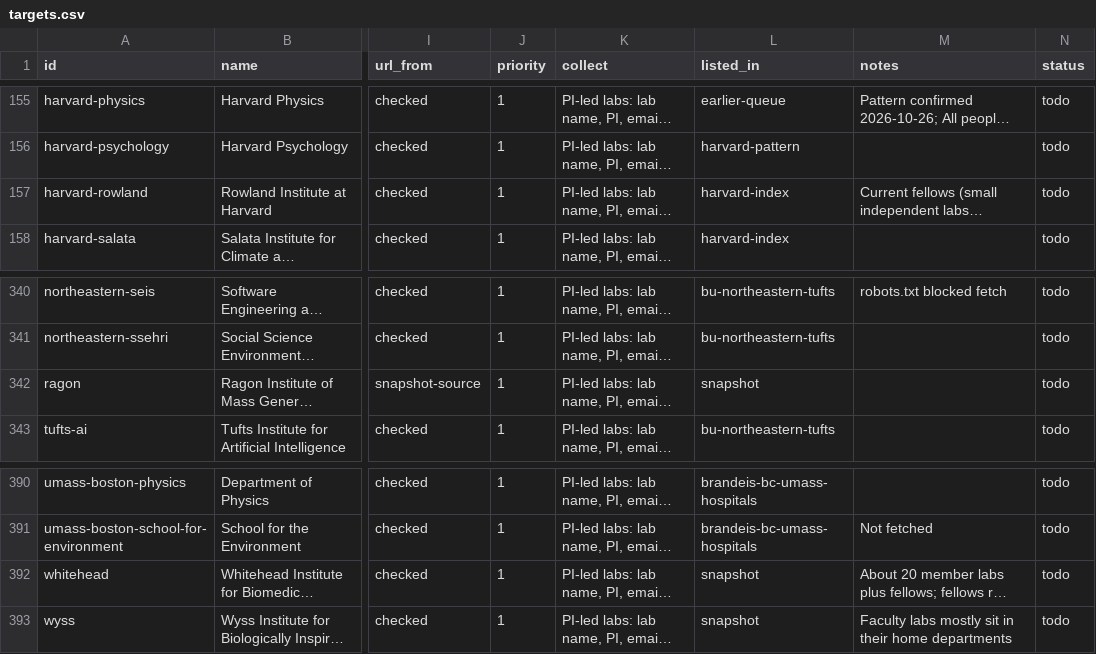
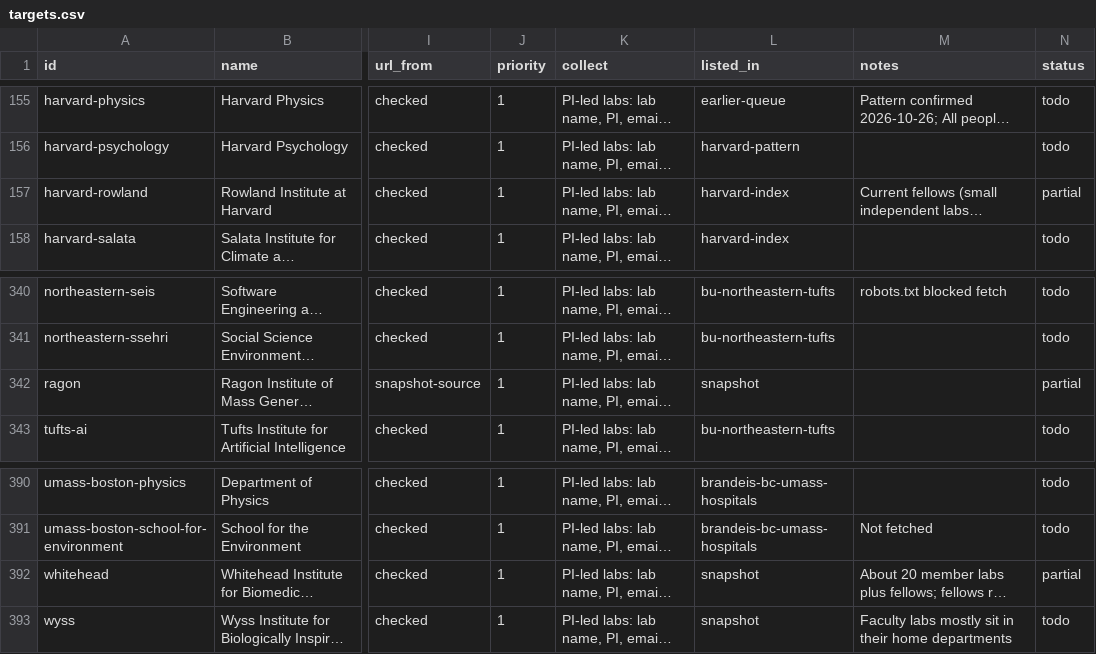
Before and after one commit to nikbearbrown/research-jobs, a CSV file: data/targets.csv, drawn as a sheet; only a part is shown, gaps mark what is left out; long unchanged cells end in …; the diff names each change by its address in the sheet, - before the commit and + after, or states it on an @@ line.

```diff
--- a/data/targets.csv
+++ b/data/targets.csv
-N157 (status): todo
+N157 (status): partial
-N342 (status): todo
+N342 (status): partial
-N392 (status): todo
+N392 (status): partial
```
Also changed, not shown: 9 other files.
